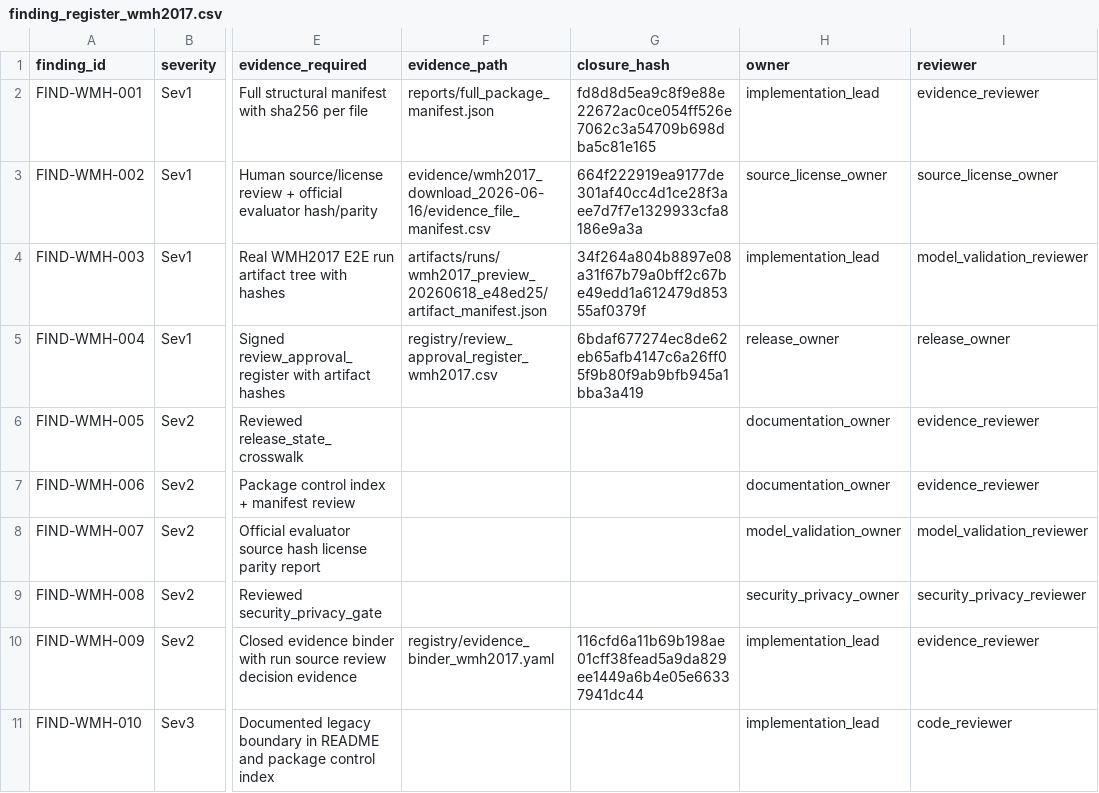
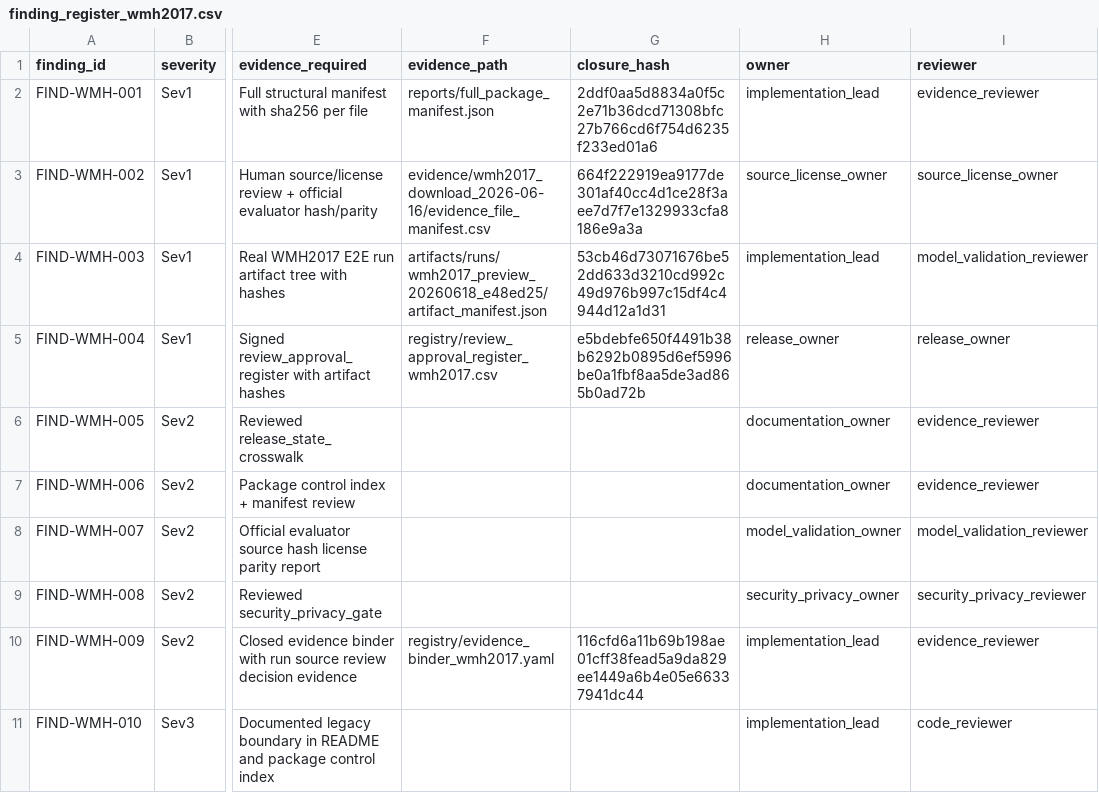
Before and after one commit to yskfuji61/WML2017-pipeline, a CSV file: registry/finding_register_wmh2017.csv, drawn as a sheet; only a part is shown, gaps mark what is left out; the diff names each change by its address in the sheet, - before the commit and + after, or states it on an @@ line.

```diff
--- a/registry/finding_register_wmh2017.csv
+++ b/registry/finding_register_wmh2017.csv
-G2 (closure_hash): fd8d8d5ea9c8f9e88e22672ac0ce054ff526e7062c3a54709b698dba5c81e165
+G2 (closure_hash): 2ddf0aa5d8834a0f5c2e71b36dcd71308bfc27b766cd6f754d6235f233ed01a6
-G4 (closure_hash): 34f264a804b8897e08a31f67b79a0bff2c67be49edd1a612479d85355af0379f
+G4 (closure_hash): 53cb46d73071676be52dd633d3210cd992c49d976b997c15df4c4944d12a1d31
-G5 (closure_hash): 6bdaf677274ec8de62eb65afb4147c6a26ff05f9b80f9ab9bfb945a1bba3a419
+G5 (closure_hash): e5bdebfe650f4491b38b6292b0895d6ef5996be0a1fbf8aa5de3ad865b0ad72b
```
Also changed, not shown: registry/review_approval_register_wmh2017.csv, 2 other files.
